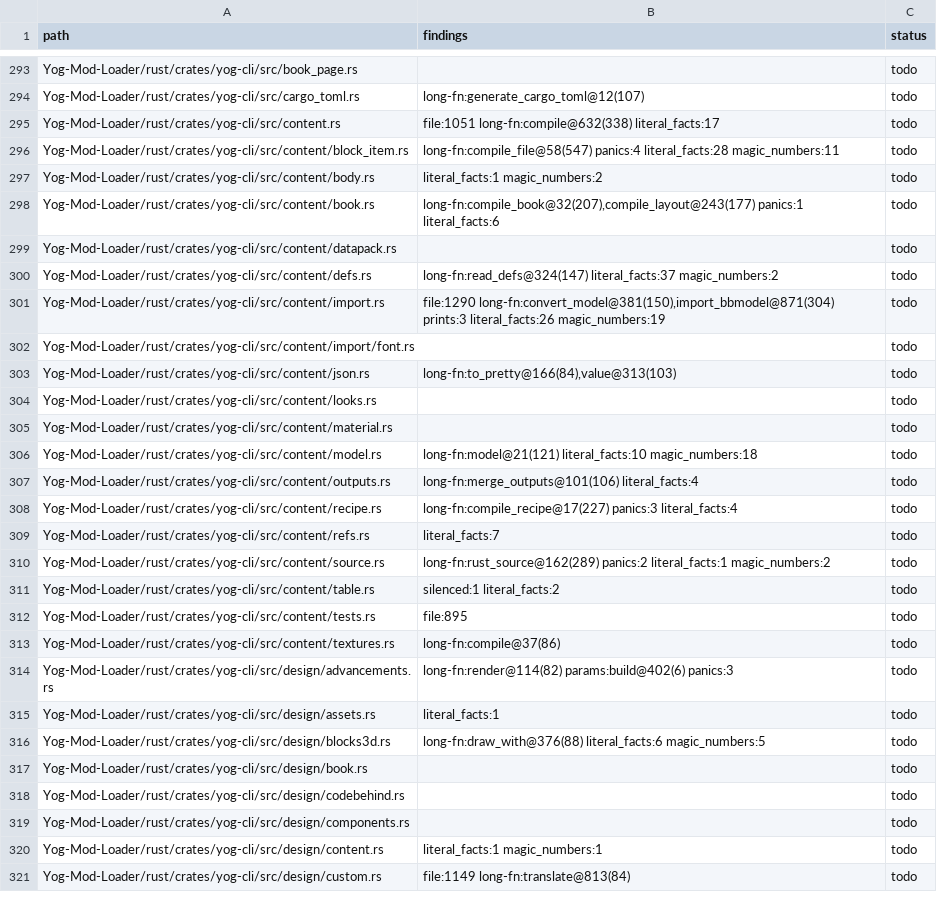
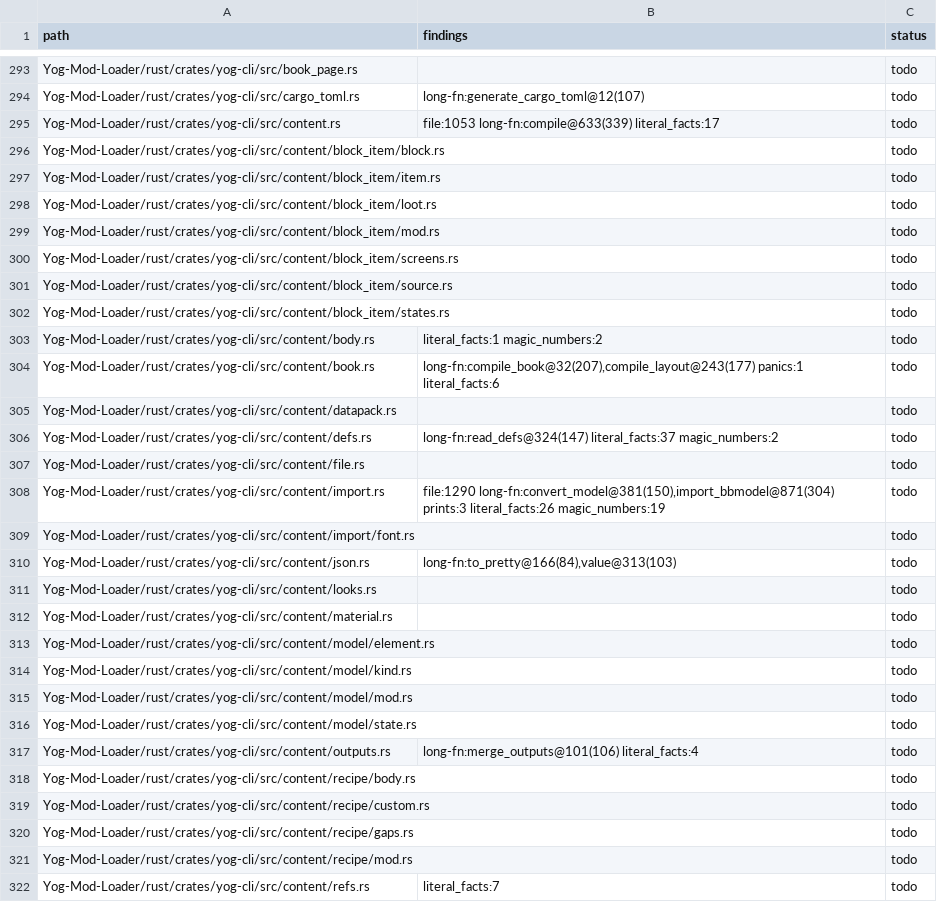
Before and after one commit to F000NKKK/Yog-Mod-Loader, a TSV file: docs/standards-review.tsv, drawn as a sheet; only a part is shown, gaps mark what is left out; the shorter side is filled out with more unchanged rows; the diff covers the shown part only.

```diff
--- a/docs/standards-review.tsv
+++ b/docs/standards-review.tsv
@@ -294,4 +294,10 @@ Yog-Mod-Loader/rust/crates/yog-cli/src/book_page.rs		todo
 Yog-Mod-Loader/rust/crates/yog-cli/src/cargo_toml.rs	long-fn:generate_cargo_toml@12(107)	todo
-Yog-Mod-Loader/rust/crates/yog-cli/src/content.rs	file:1051 long-fn:compile@632(338) literal_facts:17	todo
-Yog-Mod-Loader/rust/crates/yog-cli/src/content/block_item.rs	long-fn:compile_file@58(547) panics:4 literal_facts:28 magic_numbers:11	todo
+Yog-Mod-Loader/rust/crates/yog-cli/src/content.rs	file:1053 long-fn:compile@633(339) literal_facts:17	todo
+Yog-Mod-Loader/rust/crates/yog-cli/src/content/block_item/block.rs		todo
+Yog-Mod-Loader/rust/crates/yog-cli/src/content/block_item/item.rs		todo
+Yog-Mod-Loader/rust/crates/yog-cli/src/content/block_item/loot.rs		todo
+Yog-Mod-Loader/rust/crates/yog-cli/src/content/block_item/mod.rs		todo
+Yog-Mod-Loader/rust/crates/yog-cli/src/content/block_item/screens.rs		todo
+Yog-Mod-Loader/rust/crates/yog-cli/src/content/block_item/source.rs		todo
+Yog-Mod-Loader/rust/crates/yog-cli/src/content/block_item/states.rs		todo
 Yog-Mod-Loader/rust/crates/yog-cli/src/content/body.rs	literal_facts:1 magic_numbers:2	todo
@@ -300,2 +306,3 @@ Yog-Mod-Loader/rust/crates/yog-cli/src/content/datapack.rs		todo
 Yog-Mod-Loader/rust/crates/yog-cli/src/content/defs.rs	long-fn:read_defs@324(147) literal_facts:37 magic_numbers:2	todo
+Yog-Mod-Loader/rust/crates/yog-cli/src/content/file.rs		todo
 Yog-Mod-Loader/rust/crates/yog-cli/src/content/import.rs	file:1290 long-fn:convert_model@381(150),import_bbmodel@871(304) prints:3 literal_facts:26 magic_numbers:19	todo
@@ -305,5 +312,11 @@ Yog-Mod-Loader/rust/crates/yog-cli/src/content/looks.rs		todo
 Yog-Mod-Loader/rust/crates/yog-cli/src/content/material.rs		todo
-Yog-Mod-Loader/rust/crates/yog-cli/src/content/model.rs	long-fn:model@21(121) literal_facts:10 magic_numbers:18	todo
+Yog-Mod-Loader/rust/crates/yog-cli/src/content/model/element.rs		todo
+Yog-Mod-Loader/rust/crates/yog-cli/src/content/model/kind.rs		todo
+Yog-Mod-Loader/rust/crates/yog-cli/src/content/model/mod.rs		todo
+Yog-Mod-Loader/rust/crates/yog-cli/src/content/model/state.rs		todo
 Yog-Mod-Loader/rust/crates/yog-cli/src/content/outputs.rs	long-fn:merge_outputs@101(106) literal_facts:4	todo
-Yog-Mod-Loader/rust/crates/yog-cli/src/content/recipe.rs	long-fn:compile_recipe@17(227) panics:3 literal_facts:4	todo
+Yog-Mod-Loader/rust/crates/yog-cli/src/content/recipe/body.rs		todo
+Yog-Mod-Loader/rust/crates/yog-cli/src/content/recipe/custom.rs		todo
+Yog-Mod-Loader/rust/crates/yog-cli/src/content/recipe/gaps.rs		todo
+Yog-Mod-Loader/rust/crates/yog-cli/src/content/recipe/mod.rs		todo
 Yog-Mod-Loader/rust/crates/yog-cli/src/content/refs.rs	literal_facts:7	todo
```
Also changed, not shown: 6 added rows and 13 edited cells elsewhere in this file, 6 other files.
